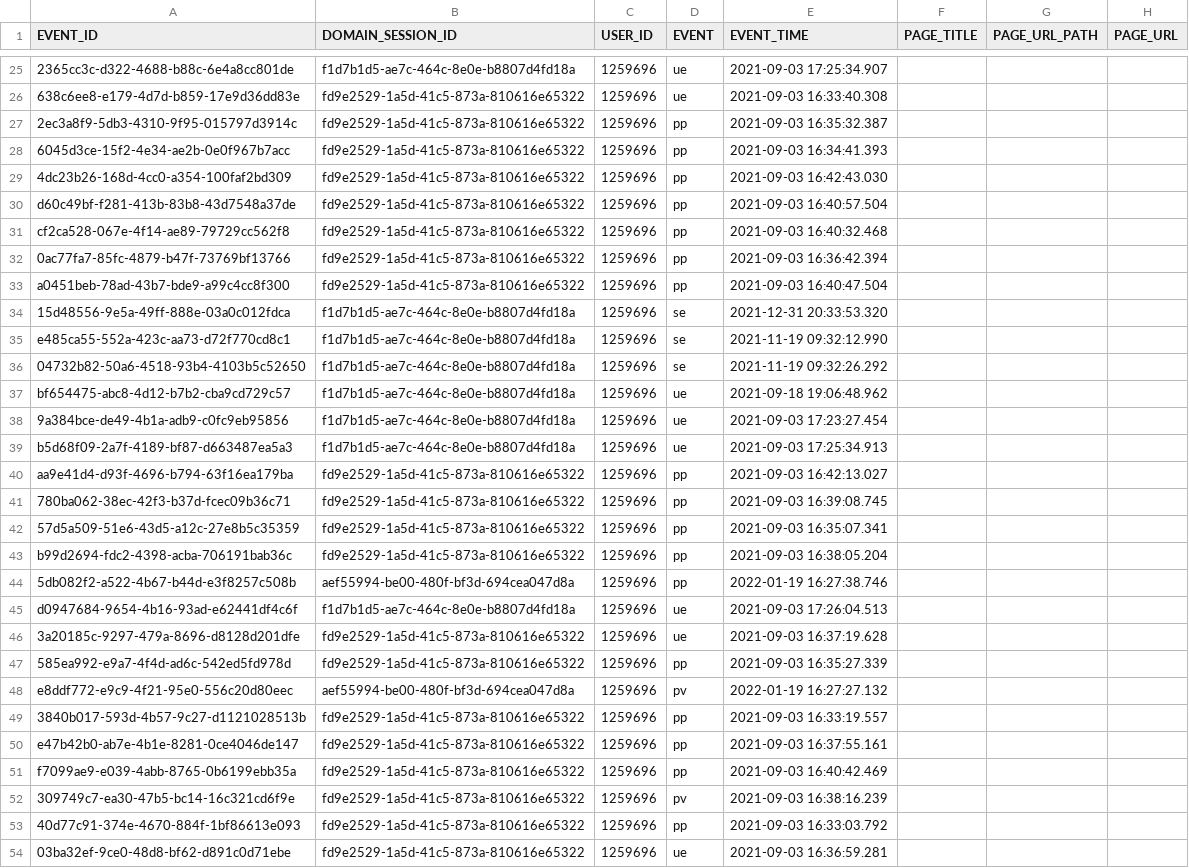
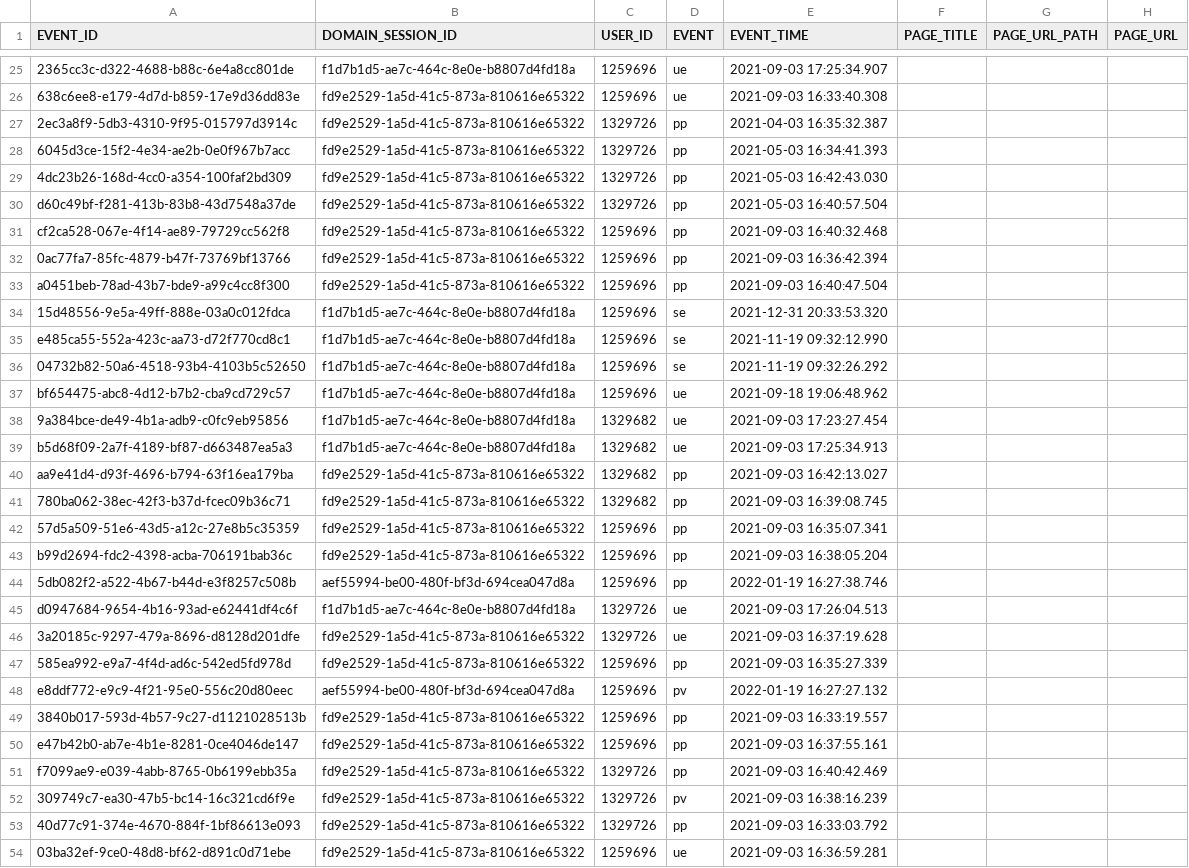
Before and after one commit to rittmananalytics/ra_attribution, a CSV file: data/events.csv, drawn as a sheet; only a part is shown, gaps mark what is left out; the diff names each change by its address in the sheet, - before the commit and + after, or states it on an @@ line.

```diff
--- a/data/events.csv
+++ b/data/events.csv
-C27:C30 (USER_ID): 1259696
+C27:C30 (USER_ID): 1329726
-E27 (EVENT_TIME): 2021-09-03 16:35:32.387
+E27 (EVENT_TIME): 2021-04-03 16:35:32.387
-E28 (EVENT_TIME): 2021-09-03 16:34:41.393
+E28 (EVENT_TIME): 2021-05-03 16:34:41.393
-E29 (EVENT_TIME): 2021-09-03 16:42:43.030
+E29 (EVENT_TIME): 2021-05-03 16:42:43.030
-E30 (EVENT_TIME): 2021-09-03 16:40:57.504
+E30 (EVENT_TIME): 2021-05-03 16:40:57.504
-C38:C41 (USER_ID): 1259696
+C38:C41 (USER_ID): 1329682
-C45:C46 (USER_ID): 1259696
+C45:C46 (USER_ID): 1329726
-C51:C53 (USER_ID): 1259696
+C51:C53 (USER_ID): 1329726
```
Also changed, not shown: 11 other files.
